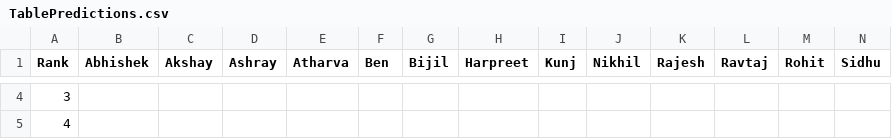
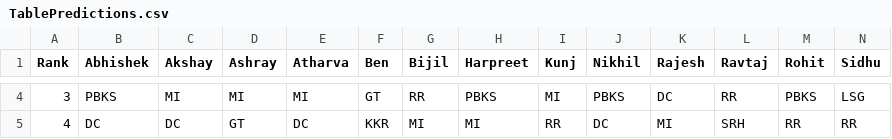
Before and after one commit to yashsshah/ipl_fantasy_leaderboard_ys, a CSV file: data/TablePredictions.csv, drawn as a sheet; only a part is shown, gaps mark what is left out; the diff covers the shown part only; the diff names each change by its address in the sheet, - before the commit and + after, or states it on an @@ line.

```diff
--- a/data/TablePredictions.csv
+++ b/data/TablePredictions.csv
-B4 (Abhishek): (empty)
+B4 (Abhishek): PBKS
-C4 (Akshay): (empty)
+C4 (Akshay): MI
-D4 (Ashray): (empty)
+D4 (Ashray): MI
-E4 (Atharva): (empty)
+E4 (Atharva): MI
-F4 (Ben): (empty)
+F4 (Ben): GT
-G4 (Bijil): (empty)
+G4 (Bijil): RR
-H4 (Harpreet): (empty)
+H4 (Harpreet): PBKS
-I4 (Kunj): (empty)
+I4 (Kunj): MI
-J4 (Nikhil): (empty)
+J4 (Nikhil): PBKS
-K4 (Rajesh): (empty)
+K4 (Rajesh): DC
-L4 (Ravtaj): (empty)
+L4 (Ravtaj): RR
-M4 (Rohit): (empty)
+M4 (Rohit): PBKS
-N4 (Sidhu): (empty)
+N4 (Sidhu): LSG
-B5 (Abhishek): (empty)
+B5 (Abhishek): DC
-C5 (Akshay): (empty)
+C5 (Akshay): DC
-D5 (Ashray): (empty)
+D5 (Ashray): GT
-E5 (Atharva): (empty)
+E5 (Atharva): DC
-F5 (Ben): (empty)
+F5 (Ben): KKR
-G5 (Bijil): (empty)
+G5 (Bijil): MI
-H5 (Harpreet): (empty)
+H5 (Harpreet): MI
-I5 (Kunj): (empty)
+I5 (Kunj): RR
-J5 (Nikhil): (empty)
+J5 (Nikhil): DC
-K5 (Rajesh): (empty)
+K5 (Rajesh): MI
-L5 (Ravtaj): (empty)
+L5 (Ravtaj): SRH
-M5 (Rohit): (empty)
+M5 (Rohit): RR
-N5 (Sidhu): (empty)
+N5 (Sidhu): RR
```
Also changed, not shown: 124 edited cells elsewhere in this file, 7 other files.
